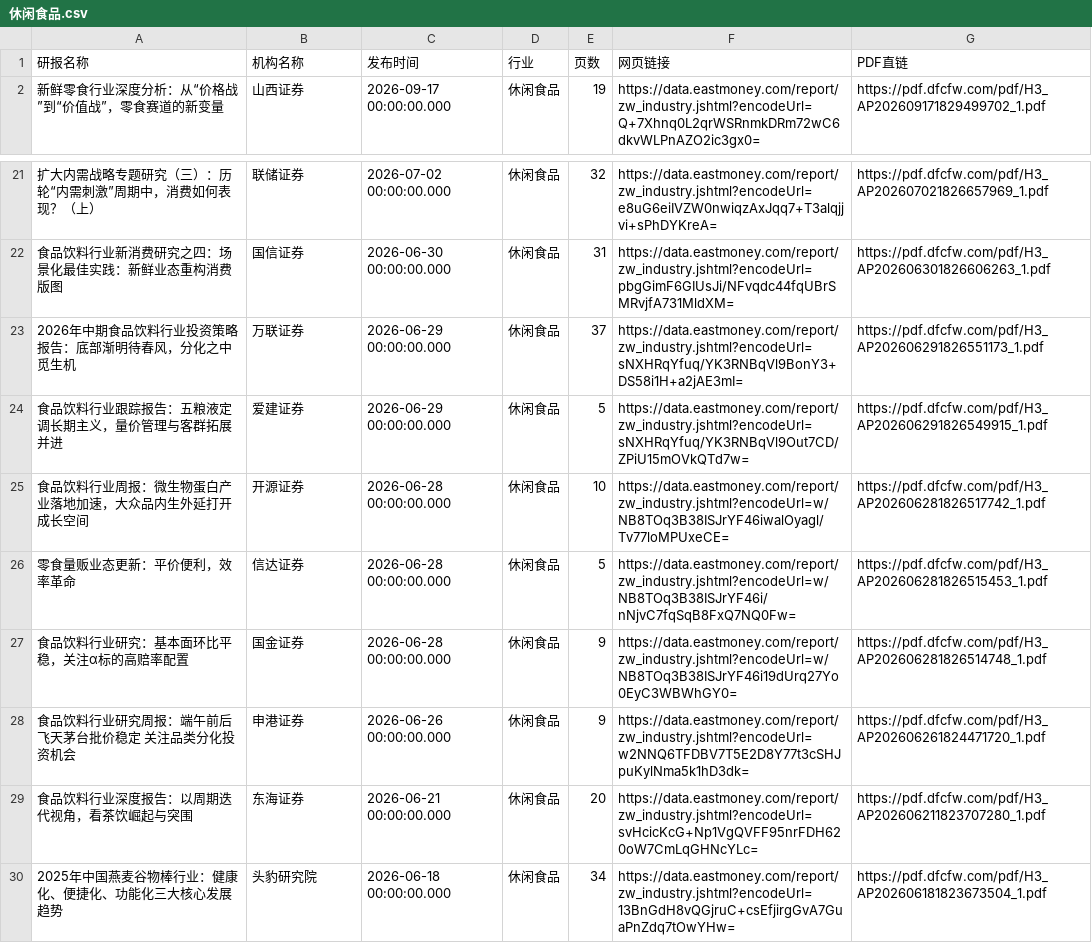
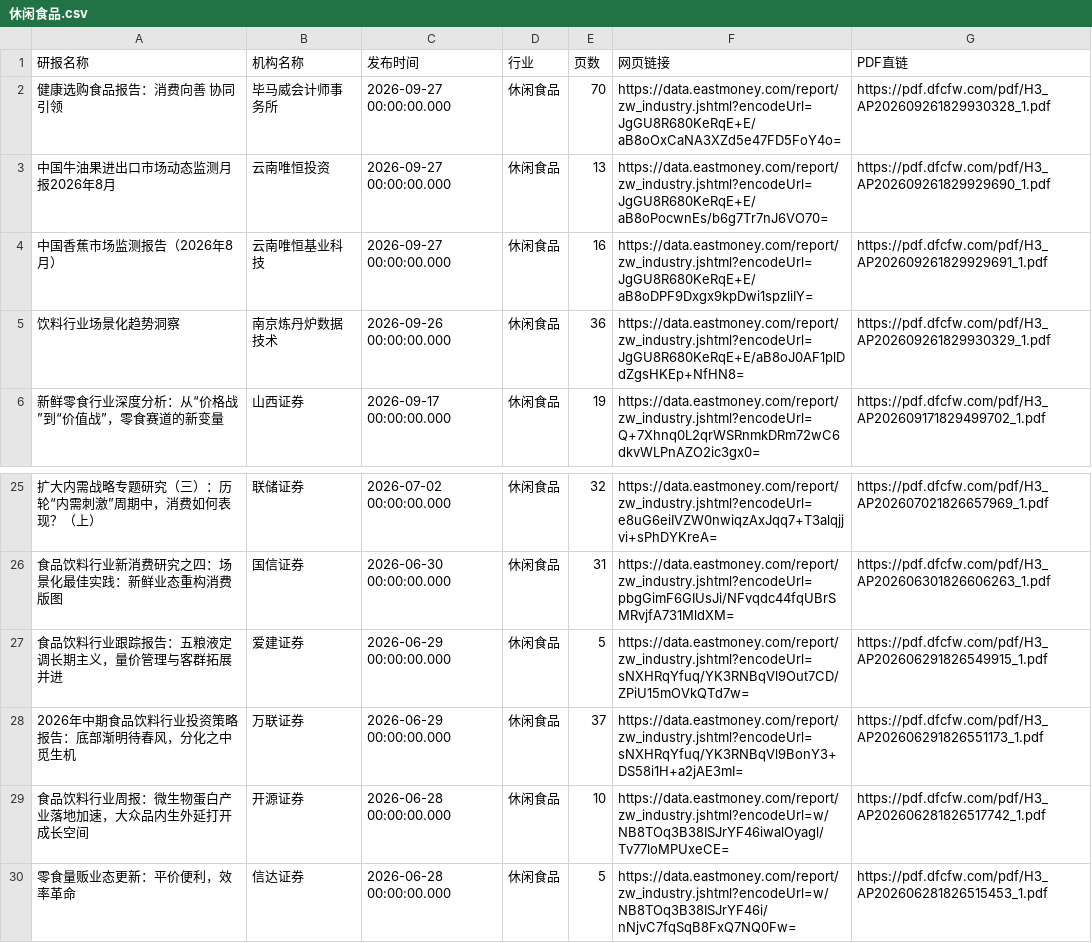
Before and after one commit to 19138999001tf-tech/report, a CSV file: eastmoney/休闲食品.csv, drawn as a sheet; only a part is shown, gaps mark what is left out; the shorter side is filled out with more unchanged rows.

```diff
--- a/eastmoney/休闲食品.csv
+++ b/eastmoney/休闲食品.csv
@@ -1,2 +1,6 @@
 研报名称,机构名称,发布时间,行业,页数,网页链接,PDF直链
+健康选购食品报告：消费向善 协同引领,毕马威会计师事务所,2026-09-27 00:00:00.000,休闲食品,70,https://data.eastmoney.com/report/zw_industry.jshtml?encodeUrl=JgGU8R680KeRqE+E/aB8oOxCaNA3XZd5e47FD5FoY4o=,https://pdf.dfcfw.com/pdf/H3_AP202609261829930328_1.pdf
+中国牛油果进出口市场动态监测月报2026年8月,云南唯恒投资,2026-09-27 00:00:00.000,休闲食品,13,https://data.eastmoney.com/report/zw_industry.jshtml?encodeUrl=JgGU8R680KeRqE+E/aB8oPocwnEs/b6g7Tr7nJ6VO70=,https://pdf.dfcfw.com/pdf/H3_AP202609261829929690_1.pdf
+中国香蕉市场监测报告（2026年8月）,云南唯恒基业科技,2026-09-27 00:00:00.000,休闲食品,16,https://data.eastmoney.com/report/zw_industry.jshtml?encodeUrl=JgGU8R680KeRqE+E/aB8oDPF9Dxgx9kpDwi1spzliIY=,https://pdf.dfcfw.com/pdf/H3_AP202609261829929691_1.pdf
+饮料行业场景化趋势洞察,南京炼丹炉数据技术,2026-09-26 00:00:00.000,休闲食品,36,https://data.eastmoney.com/report/zw_industry.jshtml?encodeUrl=JgGU8R680KeRqE+E/aB8oJ0AF1plDdZgsHKEp+NfHN8=,https://pdf.dfcfw.com/pdf/H3_AP202609261829930329_1.pdf
 新鲜零食行业深度分析：从“价格战”到“价值战”，零食赛道的新变量,山西证券,2026-09-17 00:00:00.000,休闲食品,19,https://data.eastmoney.com/report/zw_industry.jshtml?encodeUrl=Q+7Xhnq0L2qrWSRnmkDRm72wC6dkvWLPnAZO2ic3gx0=,https://pdf.dfcfw.com/pdf/H3_AP202609171829499702_1.pdf
@@ -22,4 +26,4 @@
 食品饮料行业新消费研究之四：场景化最佳实践：新鲜业态重构消费版图,国信证券,2026-06-30 00:00:00.000,休闲食品,31,https://data.eastmoney.com/report/zw_industry.jshtml?encodeUrl=pbgGimF6GIUsJi/NFvqdc44fqUBrSMRvjfA731MldXM=,https://pdf.dfcfw.com/pdf/H3_AP202606301826606263_1.pdf
+食品饮料行业跟踪报告：五粮液定调长期主义，量价管理与客群拓展并进,爱建证券,2026-06-29 00:00:00.000,休闲食品,5,https://data.eastmoney.com/report/zw_industry.jshtml?encodeUrl=sNXHRqYfuq/YK3RNBqVl9Out7CD/ZPiU15mOVkQTd7w=,https://pdf.dfcfw.com/pdf/H3_AP202606291826549915_1.pdf
 2026年中期食品饮料行业投资策略报告：底部渐明待春风，分化之中觅生机,万联证券,2026-06-29 00:00:00.000,休闲食品,37,https://data.eastmoney.com/report/zw_industry.jshtml?encodeUrl=sNXHRqYfuq/YK3RNBqVl9BonY3+DS58i1H+a2jAE3mI=,https://pdf.dfcfw.com/pdf/H3_AP202606291826551173_1.pdf
-食品饮料行业跟踪报告：五粮液定调长期主义，量价管理与客群拓展并进,爱建证券,2026-06-29 00:00:00.000,休闲食品,5,https://data.eastmoney.com/report/zw_industry.jshtml?encodeUrl=sNXHRqYfuq/YK3RNBqVl9Out7CD/ZPiU15mOVkQTd7w=,https://pdf.dfcfw.com/pdf/H3_AP202606291826549915_1.pdf
 食品饮料行业周报：微生物蛋白产业落地加速，大众品内生外延打开成长空间,开源证券,2026-06-28 00:00:00.000,休闲食品,10,https://data.eastmoney.com/report/zw_industry.jshtml?encodeUrl=w/NB8TOq3B38ISJrYF46iwalOyagl/Tv77loMPUxeCE=,https://pdf.dfcfw.com/pdf/H3_AP202606281826517742_1.pdf
```
Also changed, not shown: eastmoney/IT服务Ⅱ.csv, eastmoney/互联网电商.csv, 46 other files.
